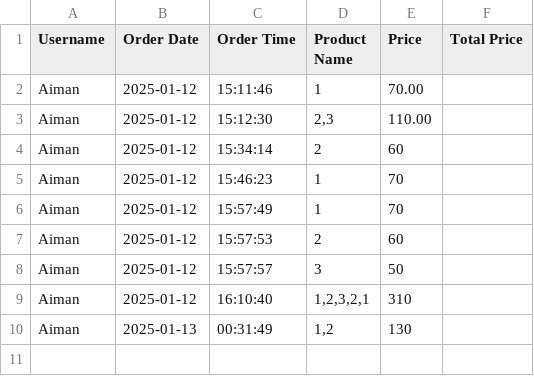
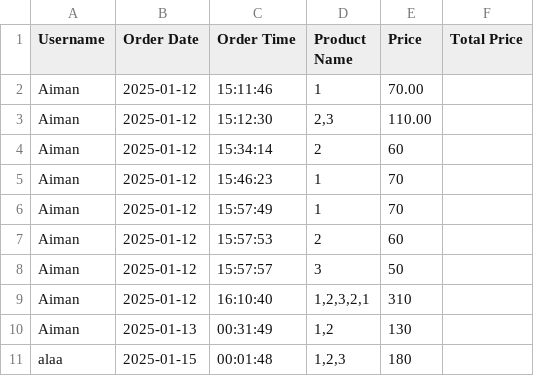
Before and after one commit to AyaAi172/Online-Cake-Project, a CSV file: Project/Database/FinalizedOrders.csv, drawn as a sheet; the diff names each change by its address in the sheet, - before the commit and + after, or states it on an @@ line.

```diff
--- a/Project/Database/FinalizedOrders.csv
+++ b/Project/Database/FinalizedOrders.csv
+row 11: alaa | 2025-01-15 | 00:01:48 | 1,2,3 | 180
```
Also changed, not shown: Project/Database/ProductsTranslation.csv, 1 other file.
